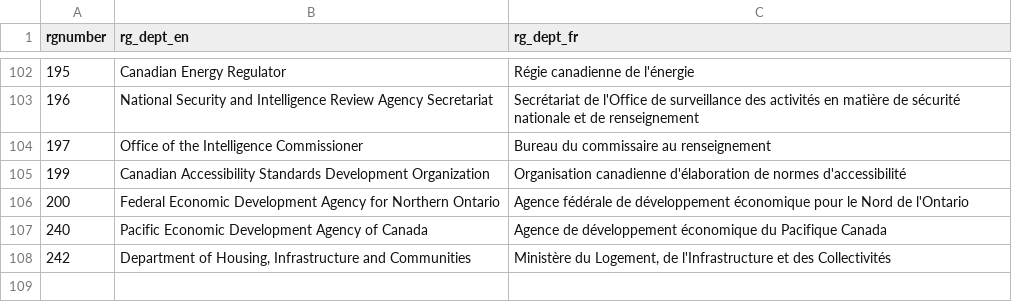
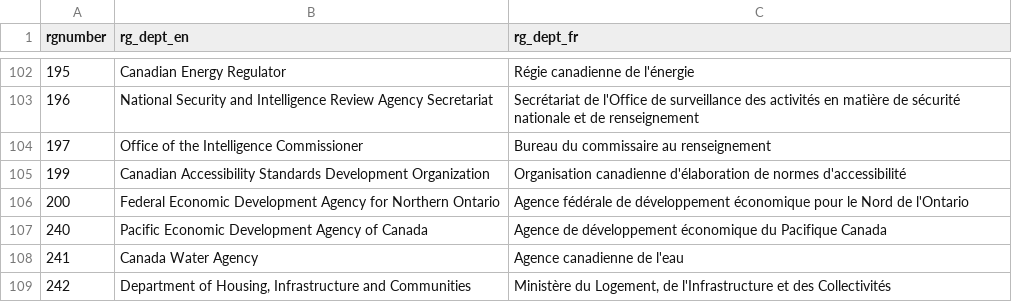
Before and after one commit to CPDI-CPDI/GCOrgName, a CSV file: Resources/RG/rg_data.csv, drawn as a sheet; only a part is shown, gaps mark what is left out.

```diff
--- a/Resources/RG/rg_data.csv
+++ b/Resources/RG/rg_data.csv
@@ -107,2 +107,3 @@
 240,Pacific Economic Development Agency of Canada,Agence de développement économique du Pacifique Canada
+241,Canada Water Agency,Agence canadienne de l'eau
 242,"Department of Housing, Infrastructure and Communities","Ministère du Logement, de l'Infrastructure et des Collectivités"
```
Also changed, not shown: Resources/RG/rg_final.csv, Resources/RG/rg_matched.csv, 4 other files.
